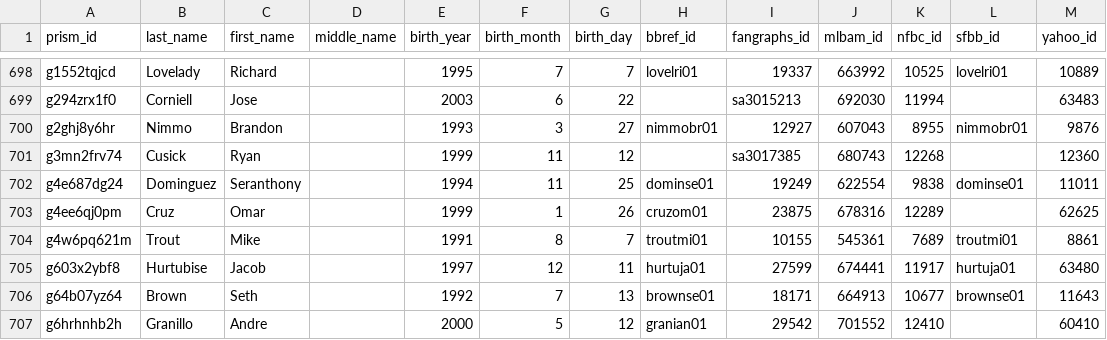
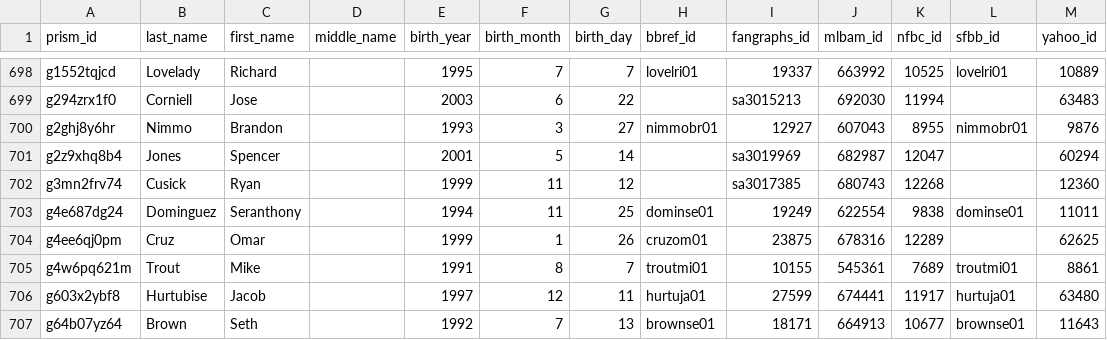
Before and after one commit to StatsVine/prism-crosswalk, a CSV file: exports/mlb/players/full/players.csv, drawn as a sheet; only a part is shown, gaps mark what is left out; the shorter side is filled out with more unchanged rows.

```diff
--- a/exports/mlb/players/full/players.csv
+++ b/exports/mlb/players/full/players.csv
@@ -700,2 +700,3 @@ g294zrx1f0,Corniell,Jose,,2003,6,22,,sa3015213,692030,11994,,63483
 g2ghj8y6hr,Nimmo,Brandon,,1993,3,27,nimmobr01,12927,607043,8955,nimmobr01,9876
+g2z9xhq8b4,Jones,Spencer,,2001,5,14,,sa3019969,682987,12047,,60294
 g3mn2frv74,Cusick,Ryan,,1999,11,12,,sa3017385,680743,12268,,12360
```
Also changed, not shown: exports/mlb/players/ids/players.csv, 54 other files.
